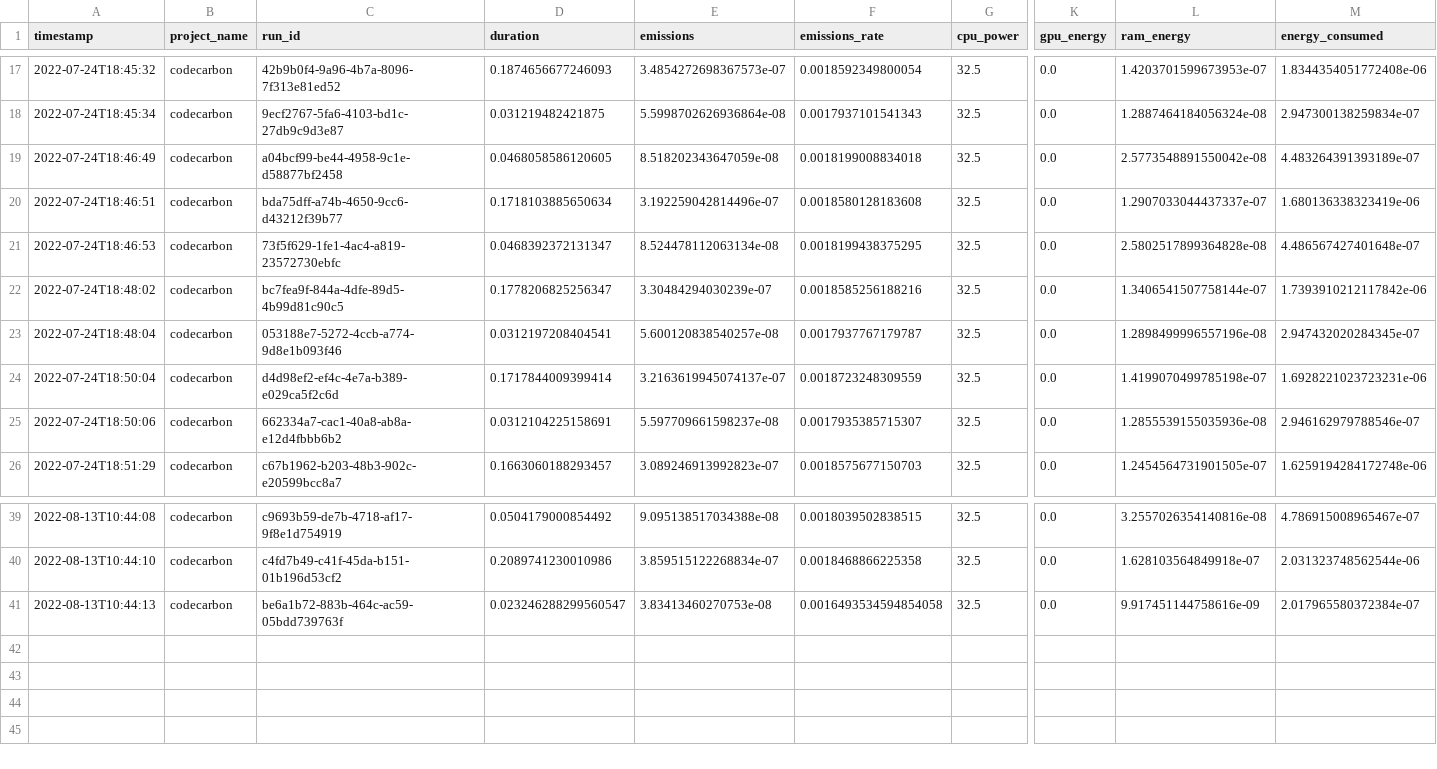
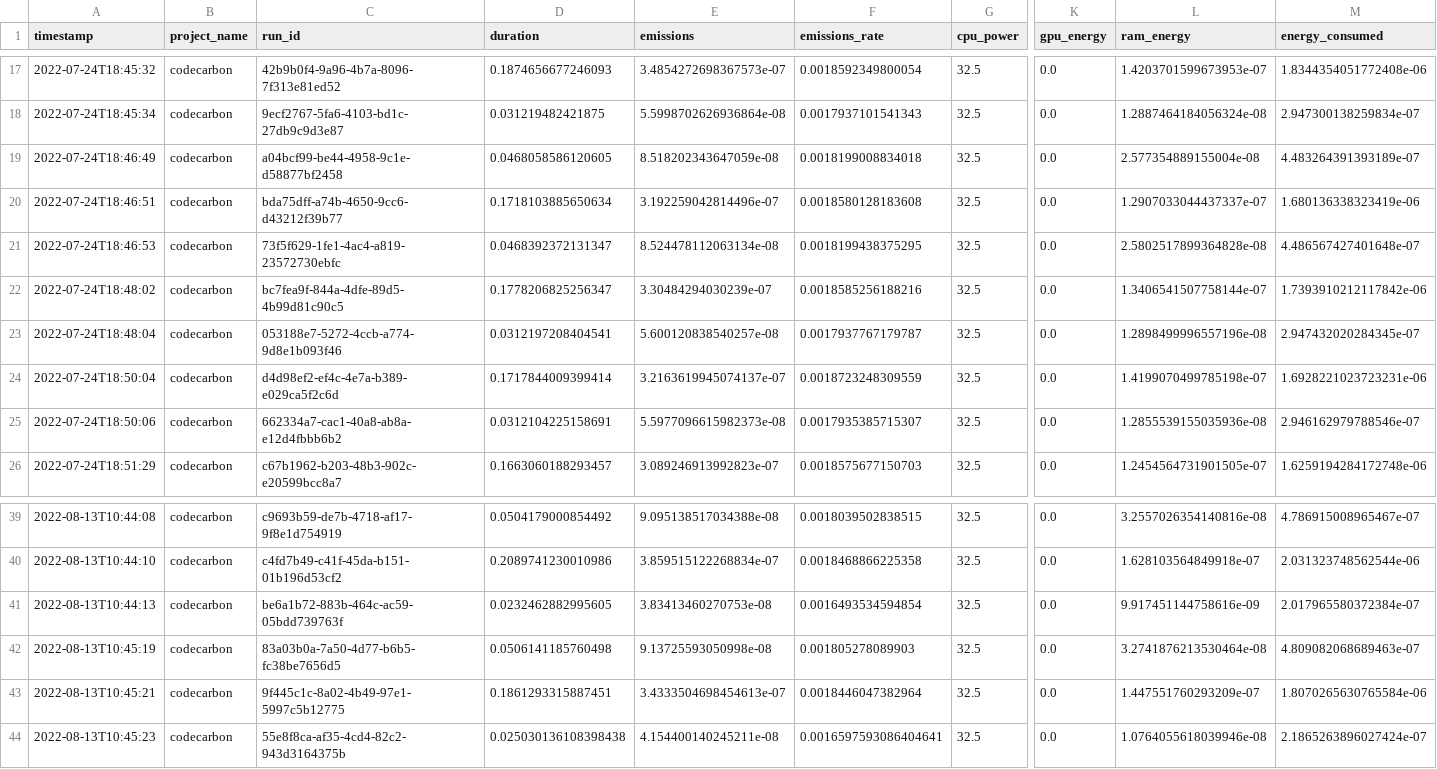
Before and after one commit to misanchz98/TFG-Project, a CSV file: benchmarking/emissions.csv, drawn as a sheet; only a part is shown, gaps mark what is left out; rows hold the shown columns only; the diff names each change by its address in the sheet, - before the commit and + after, or states it on an @@ line.

```diff
--- a/benchmarking/emissions.csv
+++ b/benchmarking/emissions.csv
-L19 (ram_energy): 2.5773548891550042e-08
+L19 (ram_energy): 2.577354889155004e-08
-E25 (emissions): 5.597709661598237e-08
+E25 (emissions): 5.5977096615982373e-08
-D41 (duration): 0.023246288299560547
+D41 (duration): 0.0232462882995605
-F41 (emissions_rate): 0.0016493534594854058
+F41 (emissions_rate): 0.0016493534594854
+row 42: 2022-08-13T10:45:19 | codecarbon | 83a03b0a-7a50-4d77-b6b5-fc38be7656d5 | 0.0506141185760498 | 9.13725593050998e-08 | 0.001805278089903 | 32.5 | 0.0 | 3.2741876213530464e-08 | 4.809082068689463e-07
+row 43: 2022-08-13T10:45:21 | codecarbon | 9f445c1c-8a02-4b49-97e1-5997c5b12775 | 0.1861293315887451 | 3.4333504698454613e-07 | 0.0018446047382964 | 32.5 | 0.0 | 1.447551760293209e-07 | 1.8070265630765584e-06
+row 44: 2022-08-13T10:45:23 | codecarbon | 55e8f8ca-af35-4cd4-82c2-943d3164375b | 0.025030136108398438 | 4.154400140245211e-08 | 0.0016597593086404641 | 32.5 | 0.0 | 1.0764055618039946e-08 | 2.1865263896027424e-07
```
Also changed, not shown: 2 other files.
